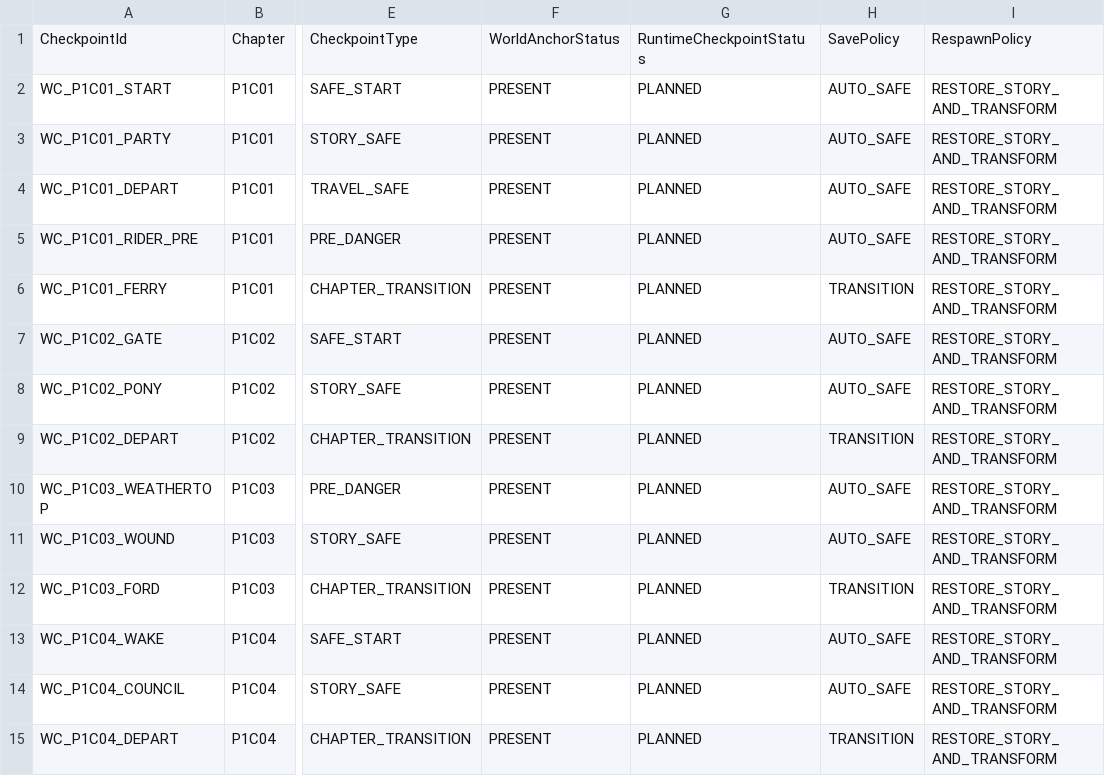
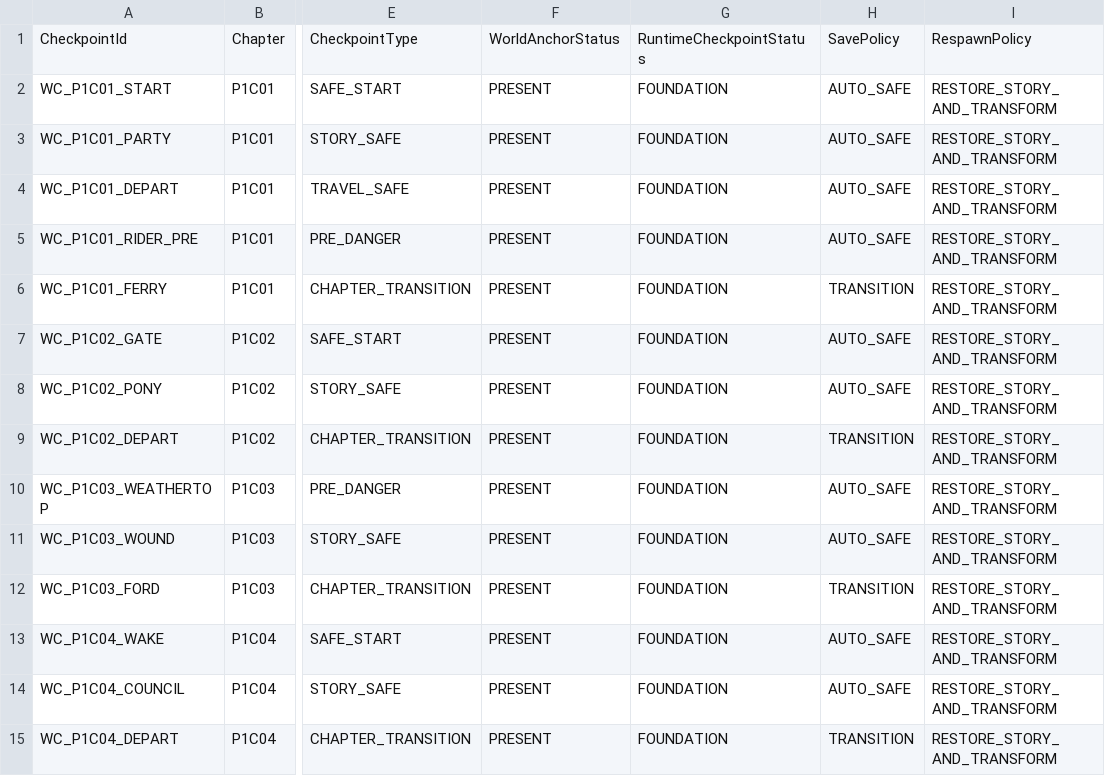
Before and after one commit to 4youbabee-tech/fellowship-personal-game, a CSV file: Data/WorldCheckpointPlan.csv, drawn as a sheet; only a part is shown, gaps mark what is left out; the diff covers the shown part only; the diff names each change by its address in the sheet, - before the commit and + after, or states it on an @@ line.

Commit message:
save: rebase automatic checkpoint runtime on latest develop

```diff
--- a/Data/WorldCheckpointPlan.csv
+++ b/Data/WorldCheckpointPlan.csv
-G2:G15: PLANNED
+G2:G15: FOUNDATION
```
Also changed, not shown: 14 edited cells elsewhere in this file.
